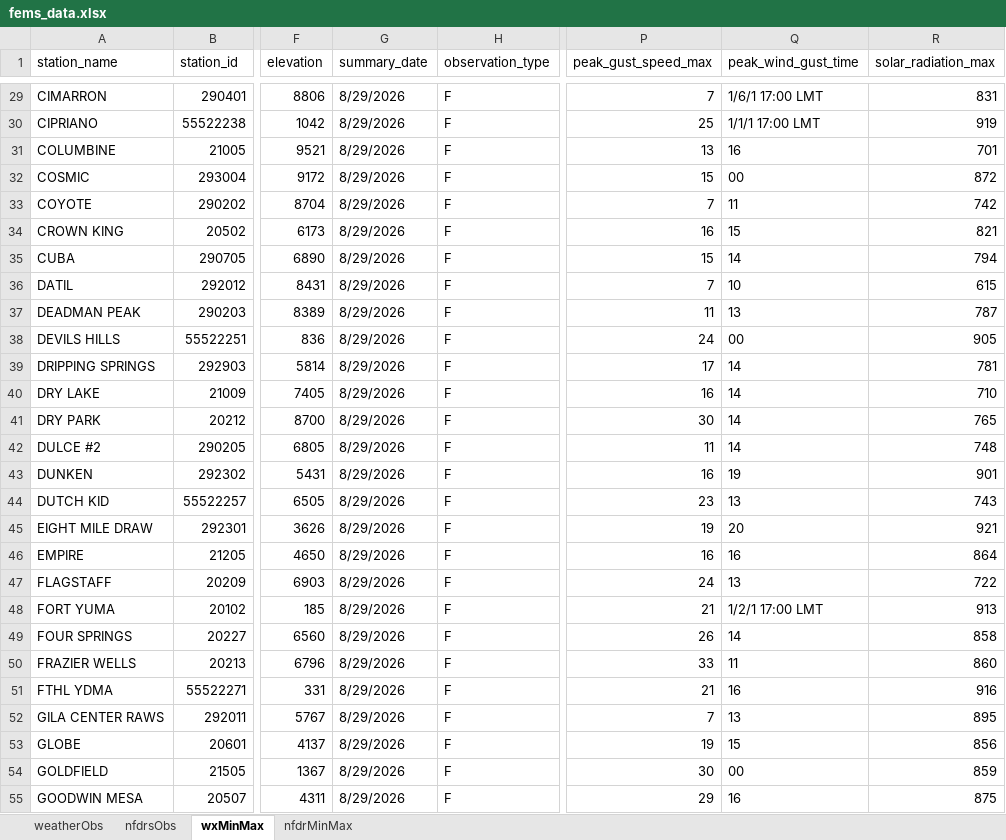
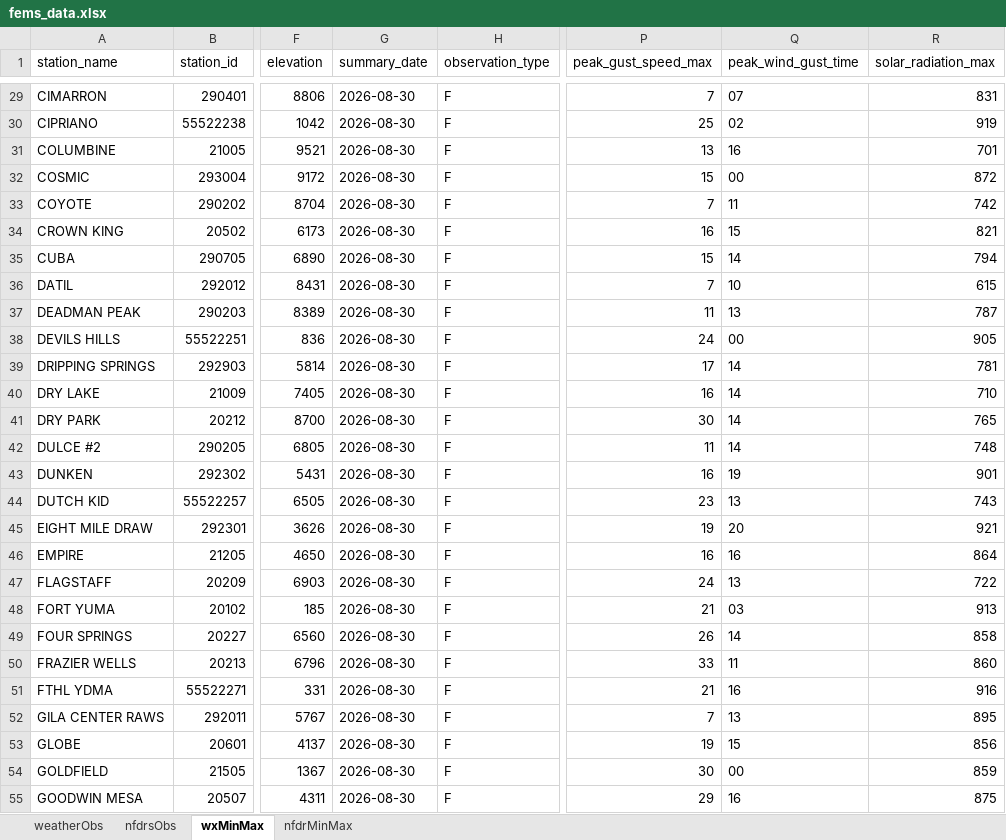
Before and after one commit to ZeinaAlzahawy-USDA/fems-r3, an Excel workbook: data/fems_data.xlsx, sheet wxMinMax, drawn as a sheet; only a part is shown, gaps mark what is left out; values as stored, in another font and other column widths than the file's, no borders; the diff covers the shown part only; the diff names each change by its address in the sheet, - before the commit and + after, or states it on an @@ line.

```diff
--- a/data/fems_data.xlsx (sheet wxMinMax)
+++ b/data/fems_data.xlsx (sheet wxMinMax)
-G29:G55 (summary_date): 8/29/2026
+G29:G55 (summary_date): 2026-08-30
-Q29 (peak_wind_gust_time): 1/6/1 17:00 LMT
+Q29 (peak_wind_gust_time): 07
-Q30 (peak_wind_gust_time): 1/1/1 17:00 LMT
+Q30 (peak_wind_gust_time): 02
-Q48 (peak_wind_gust_time): 1/2/1 17:00 LMT
+Q48 (peak_wind_gust_time): 03
```
Also changed, not shown: 139 edited cells elsewhere in this sheet, sheet nfdrsObs, sheet weatherObs, sheet nfdrMinMax, data/fems_latest_nfdrMinMax.xlsx, data/fems_latest_nfdrsObs.xlsx, 6 other files.
